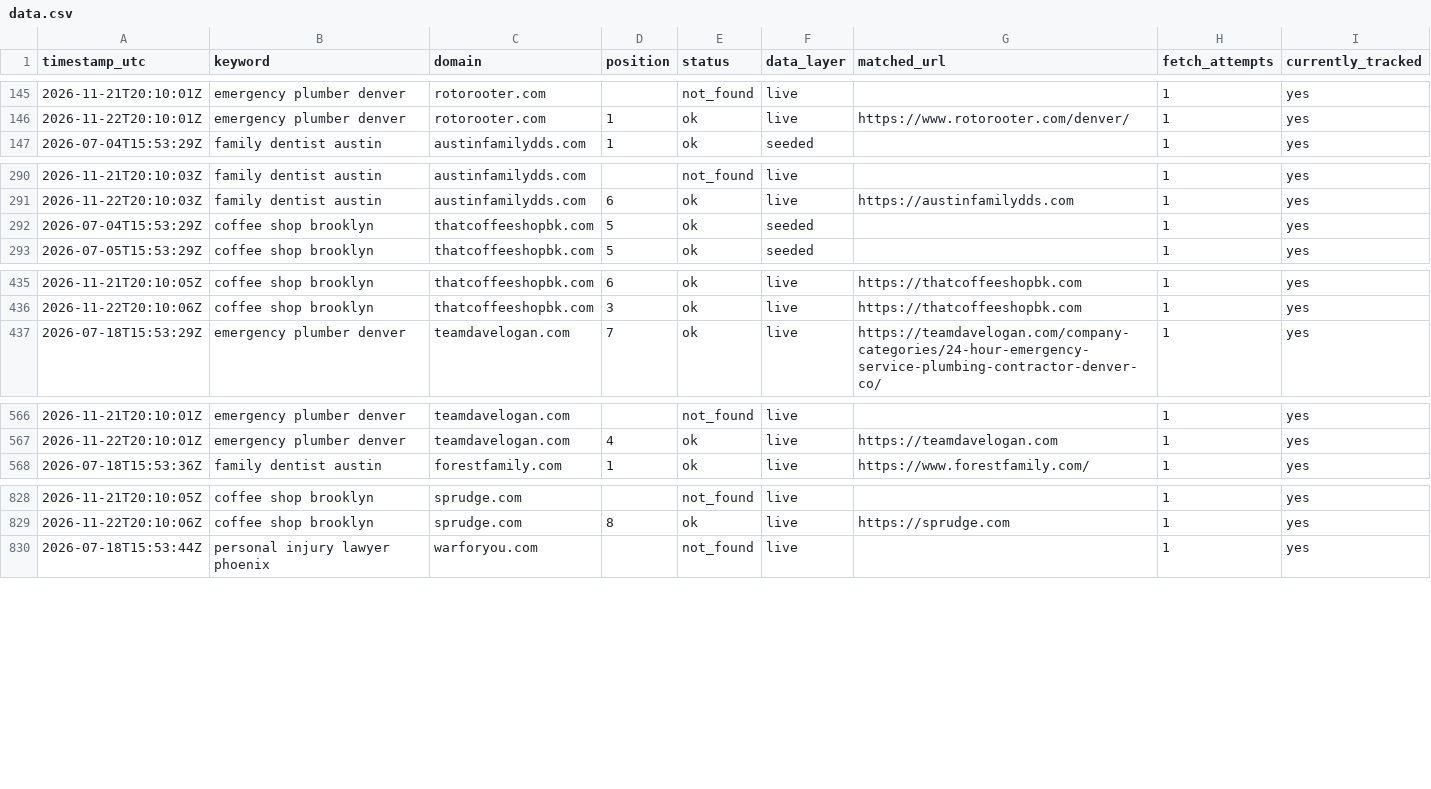
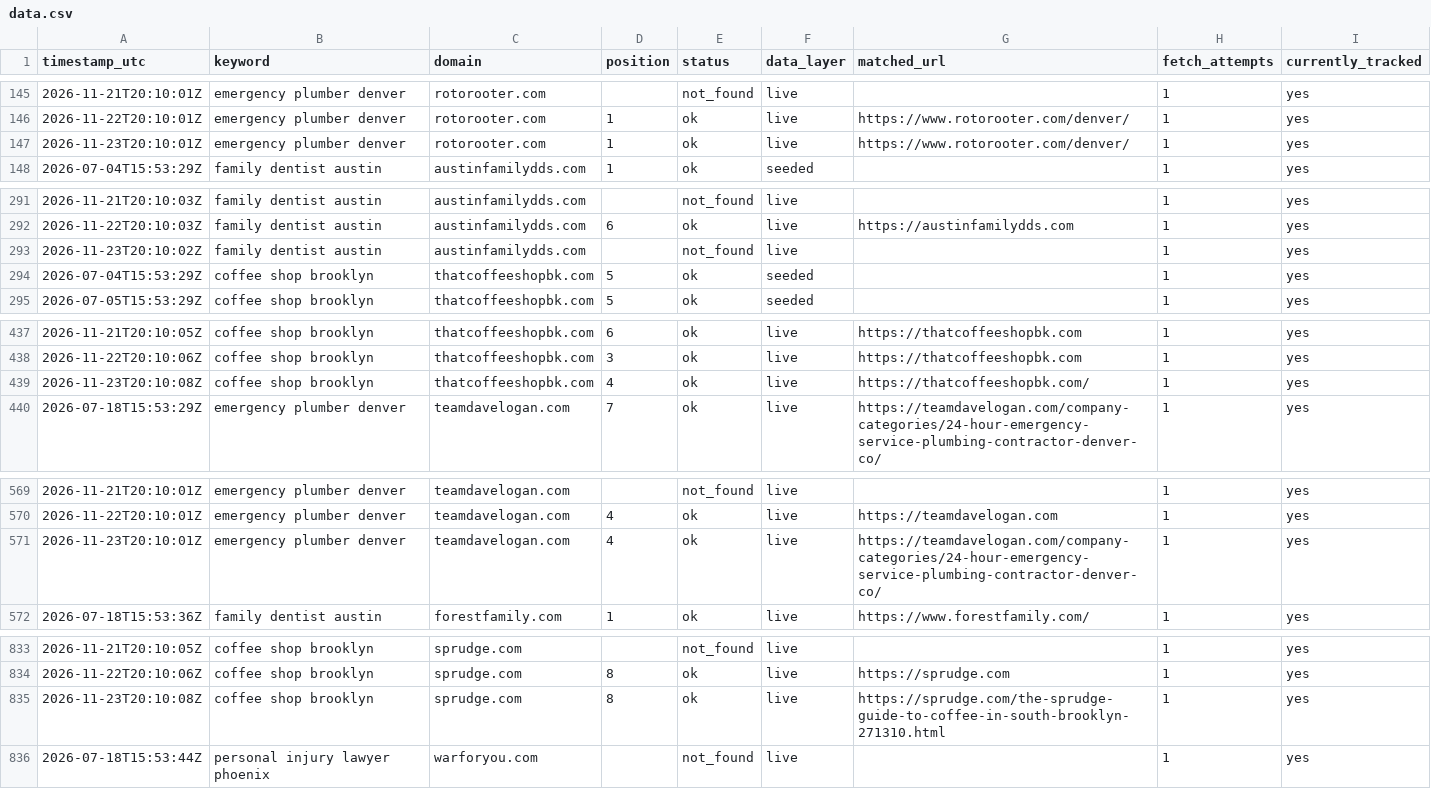
Before and after one commit to Tommyz123/serp-rank-tracker, a CSV file: docs/data.csv, drawn as a sheet; only a part is shown, gaps mark what is left out; the diff covers the shown part only.

Commit message:
chore: daily rank data refresh

```diff
--- a/docs/data.csv
+++ b/docs/data.csv
@@ -146,2 +146,3 @@ timestamp_utc,keyword,domain,position,status,data_layer,matched_url,fetch_attemp
 2026-11-22T20:10:01Z,emergency plumber denver,rotorooter.com,1,ok,live,https://www.rotorooter.com/denver/,1,yes
+2026-11-23T20:10:01Z,emergency plumber denver,rotorooter.com,1,ok,live,https://www.rotorooter.com/denver/,1,yes
 2026-07-04T15:53:29Z,family dentist austin,austinfamilydds.com,1,ok,seeded,,1,yes
@@ -291,2 +292,3 @@ timestamp_utc,keyword,domain,position,status,data_layer,matched_url,fetch_attemp
 2026-11-22T20:10:03Z,family dentist austin,austinfamilydds.com,6,ok,live,https://austinfamilydds.com,1,yes
+2026-11-23T20:10:02Z,family dentist austin,austinfamilydds.com,,not_found,live,,1,yes
 2026-07-04T15:53:29Z,coffee shop brooklyn,thatcoffeeshopbk.com,5,ok,seeded,,1,yes
@@ -436,2 +438,3 @@ timestamp_utc,keyword,domain,position,status,data_layer,matched_url,fetch_attemp
 2026-11-22T20:10:06Z,coffee shop brooklyn,thatcoffeeshopbk.com,3,ok,live,https://thatcoffeeshopbk.com,1,yes
+2026-11-23T20:10:08Z,coffee shop brooklyn,thatcoffeeshopbk.com,4,ok,live,https://thatcoffeeshopbk.com/,1,yes
 2026-07-18T15:53:29Z,emergency plumber denver,teamdavelogan.com,7,ok,live,https://teamdavelogan.com/company-categories/24-hour-emergency-service-plumbing-contractor-denver-co/,1,yes
@@ -567,2 +570,3 @@ timestamp_utc,keyword,domain,position,status,data_layer,matched_url,fetch_attemp
 2026-11-22T20:10:01Z,emergency plumber denver,teamdavelogan.com,4,ok,live,https://teamdavelogan.com,1,yes
+2026-11-23T20:10:01Z,emergency plumber denver,teamdavelogan.com,4,ok,live,https://teamdavelogan.com/company-categories/24-hour-emergency-service-plumbing-contractor-denver-co/,1,yes
 2026-07-18T15:53:36Z,family dentist austin,forestfamily.com,1,ok,live,https://www.forestfamily.com/,1,yes
@@ -829,2 +834,3 @@ timestamp_utc,keyword,domain,position,status,data_layer,matched_url,fetch_attemp
 2026-11-22T20:10:06Z,coffee shop brooklyn,sprudge.com,8,ok,live,https://sprudge.com,1,yes
+2026-11-23T20:10:08Z,coffee shop brooklyn,sprudge.com,8,ok,live,https://sprudge.com/the-sprudge-guide-to-coffee-in-south-brooklyn-271310.html,1,yes
 2026-07-18T15:53:44Z,personal injury lawyer phoenix,warforyou.com,,not_found,live,,1,yes
```
Also changed, not shown: 3 added rows elsewhere in this file, 1 other file.
